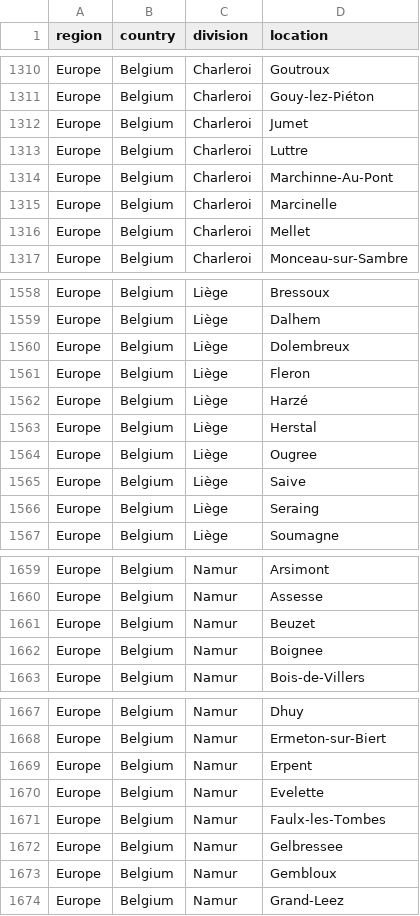
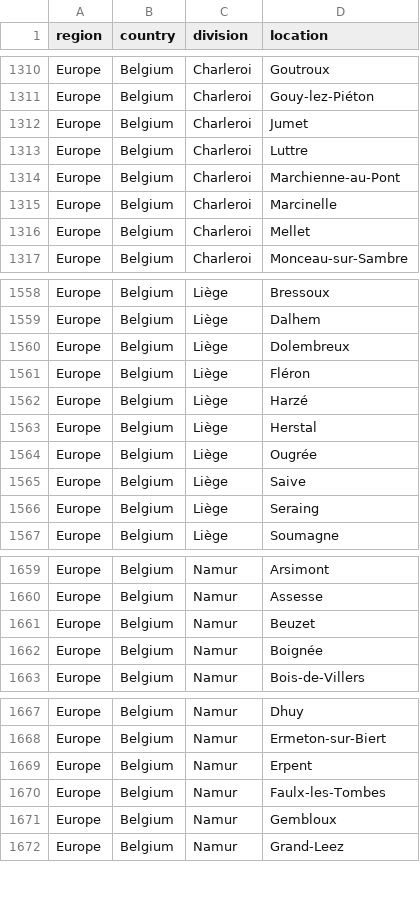
Before and after one commit to nextstrain/ncov-ingest, a TSV file: source-data/location_hierarchy.tsv, drawn as a sheet; only a part is shown, gaps mark what is left out.

```diff
--- a/source-data/location_hierarchy.tsv
+++ b/source-data/location_hierarchy.tsv
@@ -1313,3 +1313,3 @@ Europe	Belgium	Charleroi	Jumet
 Europe	Belgium	Charleroi	Luttre
-Europe	Belgium	Charleroi	Marchinne-Au-Pont
+Europe	Belgium	Charleroi	Marchienne-au-Pont
 Europe	Belgium	Charleroi	Marcinelle
@@ -1560,6 +1560,6 @@ Europe	Belgium	Liège	Dalhem
 Europe	Belgium	Liège	Dolembreux
-Europe	Belgium	Liège	Fleron
+Europe	Belgium	Liège	Fléron
 Europe	Belgium	Liège	Harzé
 Europe	Belgium	Liège	Herstal
-Europe	Belgium	Liège	Ougree
+Europe	Belgium	Liège	Ougrée
 Europe	Belgium	Liège	Saive
@@ -1661,3 +1661,3 @@ Europe	Belgium	Namur	Assesse
 Europe	Belgium	Namur	Beuzet
-Europe	Belgium	Namur	Boignee
+Europe	Belgium	Namur	Boignée
 Europe	Belgium	Namur	Bois-de-Villers
@@ -1669,5 +1669,3 @@ Europe	Belgium	Namur	Ermeton-sur-Biert
 Europe	Belgium	Namur	Erpent
-Europe	Belgium	Namur	Evelette
 Europe	Belgium	Namur	Faulx-les-Tombes
-Europe	Belgium	Namur	Gelbressee
 Europe	Belgium	Namur	Gembloux
```
Also changed, not shown: source-data/gisaid_geoLocationRules.tsv.
